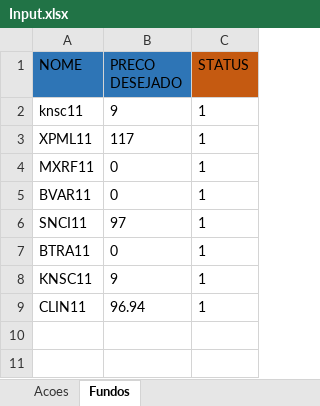
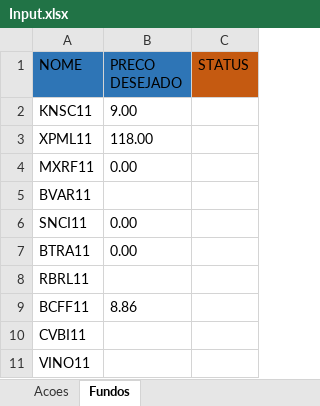
Before and after one commit to Viniddev/Active_Finance, an Excel workbook: RPA_Teste/DataBase/Input.xlsx, sheet Fundos, drawn as a sheet; values as stored, in another font and other column widths than the file's, no borders; removed rows and columns are numbered as before the commit, all else as after; the diff names each change by its address in the sheet, - before the commit and + after, or states it on an @@ line.

```diff
--- a/RPA_Teste/DataBase/Input.xlsx (sheet Fundos)
+++ b/RPA_Teste/DataBase/Input.xlsx (sheet Fundos)
-row 2: knsc11 | 9 | 1
+row 2: KNSC11 | 9.00
-B3 (PRECO DESEJADO): 117
+B3 (PRECO DESEJADO): 118.00
-C3:C7 (STATUS): 1
+C3:C7 (STATUS): (empty)
-B4 (PRECO DESEJADO): 0
+B4 (PRECO DESEJADO): 0.00
-B5 (PRECO DESEJADO): 0
+B5 (PRECO DESEJADO): (empty)
-B6 (PRECO DESEJADO): 97
+B6 (PRECO DESEJADO): 0.00
-B7 (PRECO DESEJADO): 0
+B7 (PRECO DESEJADO): 0.00
-row 8: KNSC11 | 9 | 1
-row 9: CLIN11 | 96.94 | 1
+row 8: RBRL11
+row 9: BCFF11 | 8.86
+row 10: CVBI11
+row 11: VINO11
```
Also changed, not shown: sheet Acoes, 12 other files.
